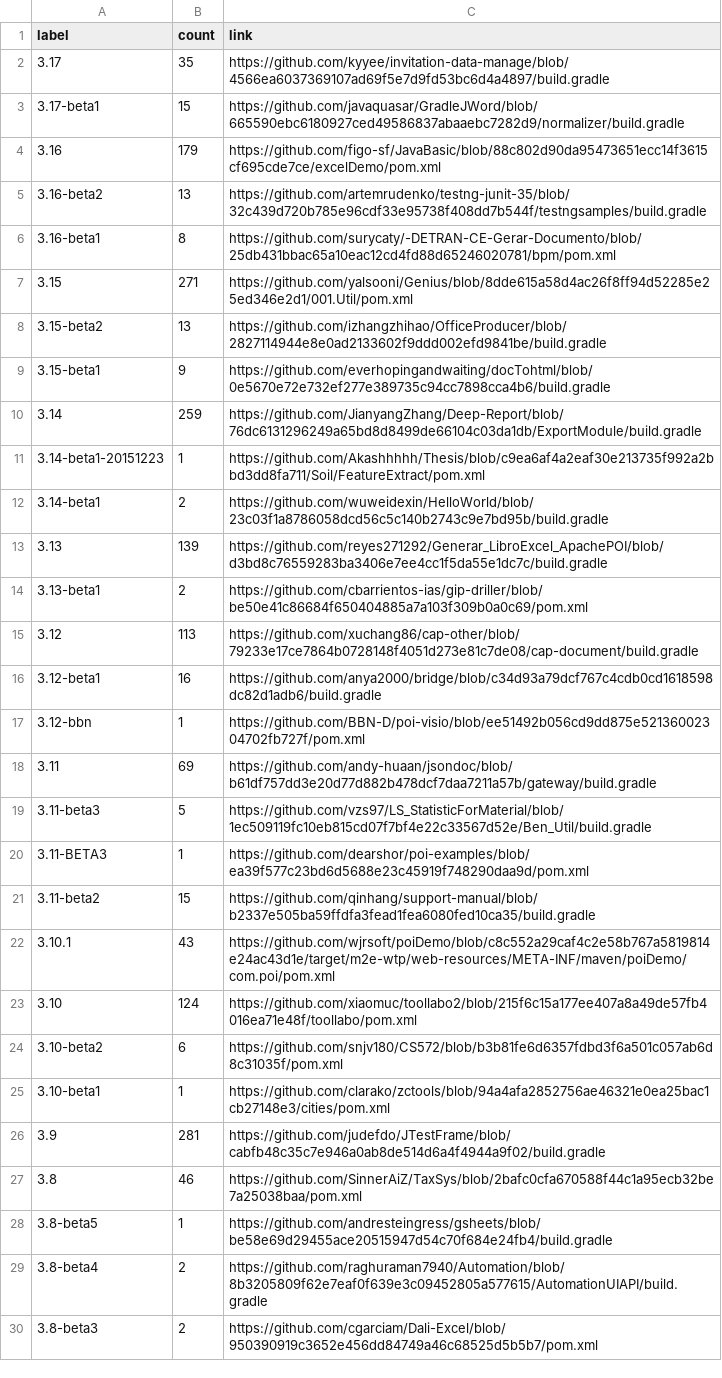
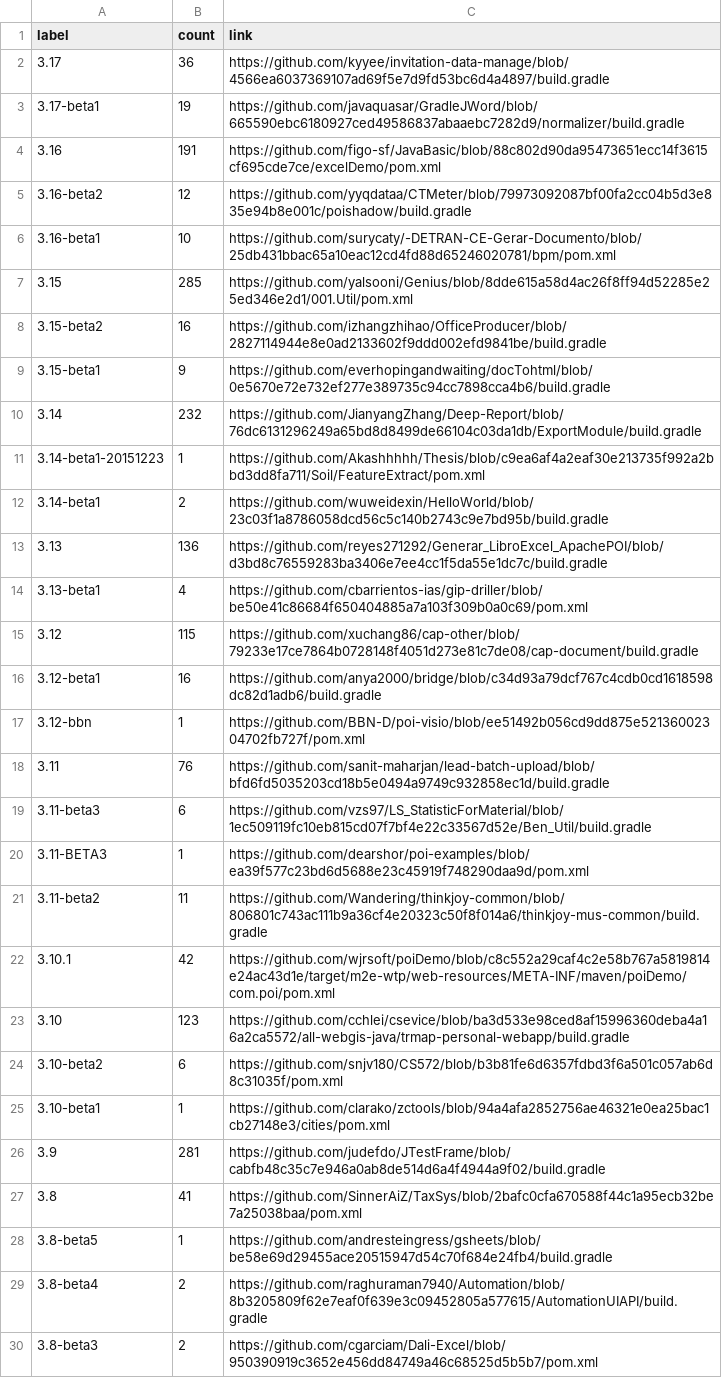
Before and after one commit to centic9/github-version-statistics, a CSV file: docs/resultsCurrent.csv, drawn as a sheet; only a part is shown; the diff covers the shown part only.

```diff
--- a/docs/resultsCurrent.csv
+++ b/docs/resultsCurrent.csv
@@ -1,24 +1,24 @@
 label,count,link
-3.17,35,https://github.com/kyyee/invitation-data-manage/blob/4566ea6037369107ad69f5e7d9fd53bc6d4a4897/build.gradle
-3.17-beta1,15,https://github.com/javaquasar/GradleJWord/blob/665590ebc6180927ced49586837abaaebc7282d9/normalizer/build.gradle
-3.16,179,https://github.com/figo-sf/JavaBasic/blob/88c802d90da95473651ecc14f3615cf695cde7ce/excelDemo/pom.xml
-3.16-beta2,13,https://github.com/artemrudenko/testng-junit-35/blob/32c439d720b785e96cdf33e95738f408dd7b544f/testngsamples/build.gradle
-3.16-beta1,8,https://github.com/surycaty/-DETRAN-CE-Gerar-Documento/blob/25db431bbac65a10eac12cd4fd88d65246020781/bpm/pom.xml
-3.15,271,https://github.com/yalsooni/Genius/blob/8dde615a58d4ac26f8ff94d52285e25ed346e2d1/001.Util/pom.xml
-3.15-beta2,13,https://github.com/izhangzhihao/OfficeProducer/blob/2827114944e8e0ad2133602f9ddd002efd9841be/build.gradle
+3.17,36,https://github.com/kyyee/invitation-data-manage/blob/4566ea6037369107ad69f5e7d9fd53bc6d4a4897/build.gradle
+3.17-beta1,19,https://github.com/javaquasar/GradleJWord/blob/665590ebc6180927ced49586837abaaebc7282d9/normalizer/build.gradle
+3.16,191,https://github.com/figo-sf/JavaBasic/blob/88c802d90da95473651ecc14f3615cf695cde7ce/excelDemo/pom.xml
+3.16-beta2,12,https://github.com/yyqdataa/CTMeter/blob/79973092087bf00fa2cc04b5d3e835e94b8e001c/poishadow/build.gradle
+3.16-beta1,10,https://github.com/surycaty/-DETRAN-CE-Gerar-Documento/blob/25db431bbac65a10eac12cd4fd88d65246020781/bpm/pom.xml
+3.15,285,https://github.com/yalsooni/Genius/blob/8dde615a58d4ac26f8ff94d52285e25ed346e2d1/001.Util/pom.xml
+3.15-beta2,16,https://github.com/izhangzhihao/OfficeProducer/blob/2827114944e8e0ad2133602f9ddd002efd9841be/build.gradle
 3.15-beta1,9,https://github.com/everhopingandwaiting/docTohtml/blob/0e5670e72e732ef277e389735c94cc7898cca4b6/build.gradle
-3.14,259,https://github.com/JianyangZhang/Deep-Report/blob/76dc6131296249a65bd8d8499de66104c03da1db/ExportModule/build.gradle
+3.14,232,https://github.com/JianyangZhang/Deep-Report/blob/76dc6131296249a65bd8d8499de66104c03da1db/ExportModule/build.gradle
 3.14-beta1-20151223,1,https://github.com/Akashhhhh/Thesis/blob/c9ea6af4a2eaf30e213735f992a2bbd3dd8fa711/Soil/FeatureExtract/pom.xml
 3.14-beta1,2,https://github.com/wuweidexin/HelloWorld/blob/23c03f1a8786058dcd56c5c140b2743c9e7bd95b/build.gradle
-3.13,139,https://github.com/reyes271292/Generar_LibroExcel_ApachePOI/blob/d3bd8c76559283ba3406e7ee4cc1f5da55e1dc7c/build.gradle
-3.13-beta1,2,https://github.com/cbarrientos-ias/gip-driller/blob/be50e41c86684f650404885a7a103f309b0a0c69/pom.xml
-3.12,113,https://github.com/xuchang86/cap-other/blob/79233e17ce7864b0728148f4051d273e81c7de08/cap-document/build.gradle
+3.13,136,https://github.com/reyes271292/Generar_LibroExcel_ApachePOI/blob/d3bd8c76559283ba3406e7ee4cc1f5da55e1dc7c/build.gradle
+3.13-beta1,4,https://github.com/cbarrientos-ias/gip-driller/blob/be50e41c86684f650404885a7a103f309b0a0c69/pom.xml
+3.12,115,https://github.com/xuchang86/cap-other/blob/79233e17ce7864b0728148f4051d273e81c7de08/cap-document/build.gradle
 3.12-beta1,16,https://github.com/anya2000/bridge/blob/c34d93a79dcf767c4cdb0cd1618598dc82d1adb6/build.gradle
 3.12-bbn,1,https://github.com/BBN-D/poi-visio/blob/ee51492b056cd9dd875e52136002304702fb727f/pom.xml
-3.11,69,https://github.com/andy-huaan/jsondoc/blob/b61df757dd3e20d77d882b478dcf7daa7211a57b/gateway/build.gradle
-3.11-beta3,5,https://github.com/vzs97/LS_StatisticForMaterial/blob/1ec509119fc10eb815cd07f7bf4e22c33567d52e/Ben_Util/build.gradle
+3.11,76,https://github.com/sanit-maharjan/lead-batch-upload/blob/bfd6fd5035203cd18b5e0494a9749c932858ec1d/build.gradle
+3.11-beta3,6,https://github.com/vzs97/LS_StatisticForMaterial/blob/1ec509119fc10eb815cd07f7bf4e22c33567d52e/Ben_Util/build.gradle
 3.11-BETA3,1,https://github.com/dearshor/poi-examples/blob/ea39f577c23bd6d5688e23c45919f748290daa9d/pom.xml
-3.11-beta2,15,https://github.com/qinhang/support-manual/blob/b2337e505ba59ffdfa3fead1fea6080fed10ca35/build.gradle
-3.10.1,43,https://github.com/wjrsoft/poiDemo/blob/c8c552a29caf4c2e58b767a5819814e24ac43d1e/target/m2e-wtp/web-resources/META-INF/maven/poiDemo/com.poi/pom.xml
-3.10,124,https://github.com/xiaomuc/toollabo2/blob/215f6c15a177ee407a8a49de57fb4016ea71e48f/toollabo/pom.xml
+3.11-beta2,11,https://github.com/Wandering/thinkjoy-common/blob/806801c743ac111b9a36cf4e20323c50f8f014a6/thinkjoy-mus-common/build.gradle
+3.10.1,42,https://github.com/wjrsoft/poiDemo/blob/c8c552a29caf4c2e58b767a5819814e24ac43d1e/target/m2e-wtp/web-resources/META-INF/maven/poiDemo/com.poi/pom.xml
+3.10,123,https://github.com/cchlei/csevice/blob/ba3d533e98ced8af15996360deba4a16a2ca5572/all-webgis-java/trmap-personal-webapp/build.gradle
 3.10-beta2,6,https://github.com/snjv180/CS572/blob/b3b81fe6d6357fdbd3f6a501c057ab6d8c31035f/pom.xml
@@ -26,3 +26,3 @@ label,count,link
 3.9,281,https://github.com/judefdo/JTestFrame/blob/cabfb48c35c7e946a0ab8de514d6a4f4944a9f02/build.gradle
-3.8,46,https://github.com/SinnerAiZ/TaxSys/blob/2bafc0cfa670588f44c1a95ecb32be7a25038baa/pom.xml
+3.8,41,https://github.com/SinnerAiZ/TaxSys/blob/2bafc0cfa670588f44c1a95ecb32be7a25038baa/pom.xml
 3.8-beta5,1,https://github.com/andresteingress/gsheets/blob/be58e69d29455ace20515947d54c70f684e24fb4/build.gradle
```
Also changed, not shown: 1 removed row and 3 edited cells elsewhere in this file, docs/_data/versionChanges.csv, docs/resultsAll.csv, 5 other files.
